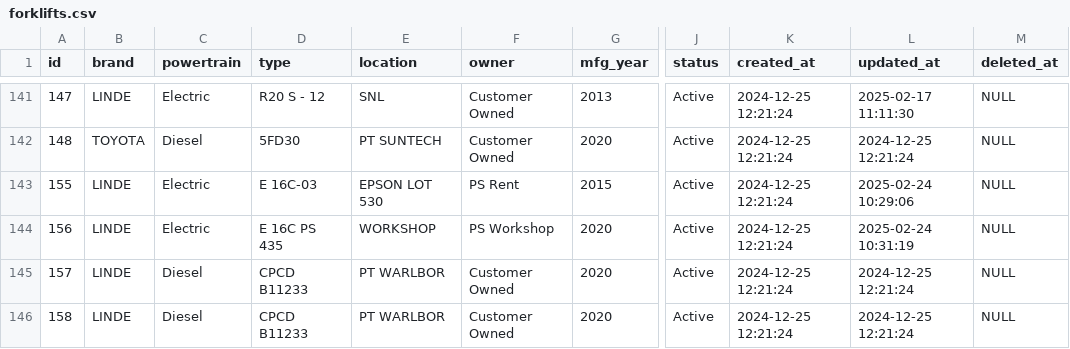
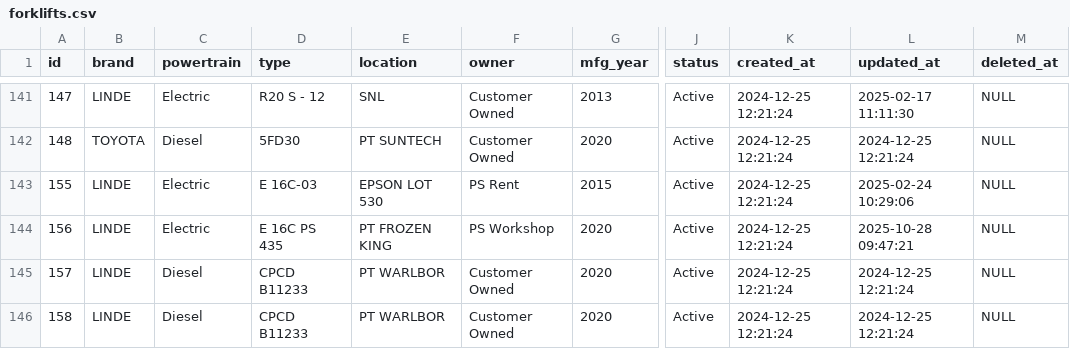
Before and after one commit to stashPBL2312/PSforkliftBeta, a CSV file: migrate/forklifts.csv, drawn as a sheet; only a part is shown, gaps mark what is left out; the diff names each change by its address in the sheet, - before the commit and + after, or states it on an @@ line.

```diff
--- a/migrate/forklifts.csv
+++ b/migrate/forklifts.csv
-E144 (location): WORKSHOP
+E144 (location): PT FROZEN KING
-L144 (updated_at): 2025-02-24 10:31:19
+L144 (updated_at): 2025-10-28 09:47:21
```
Also changed, not shown: migrate/maintenance_jobs.csv, 19 other files.
